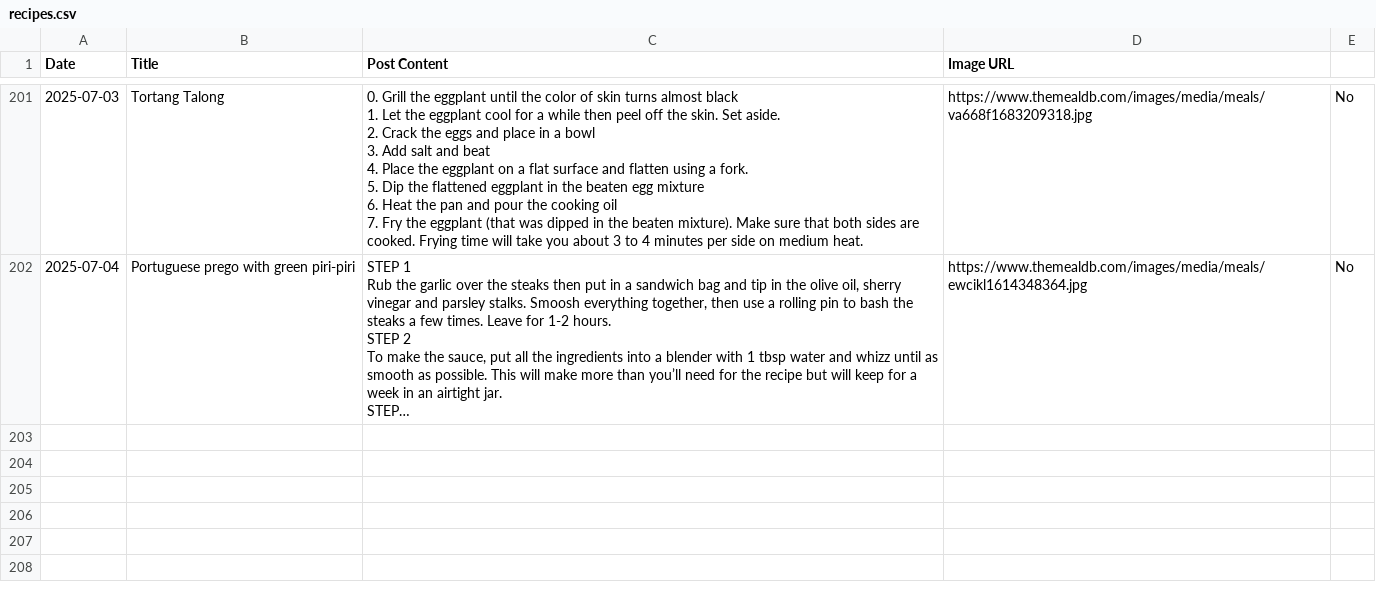
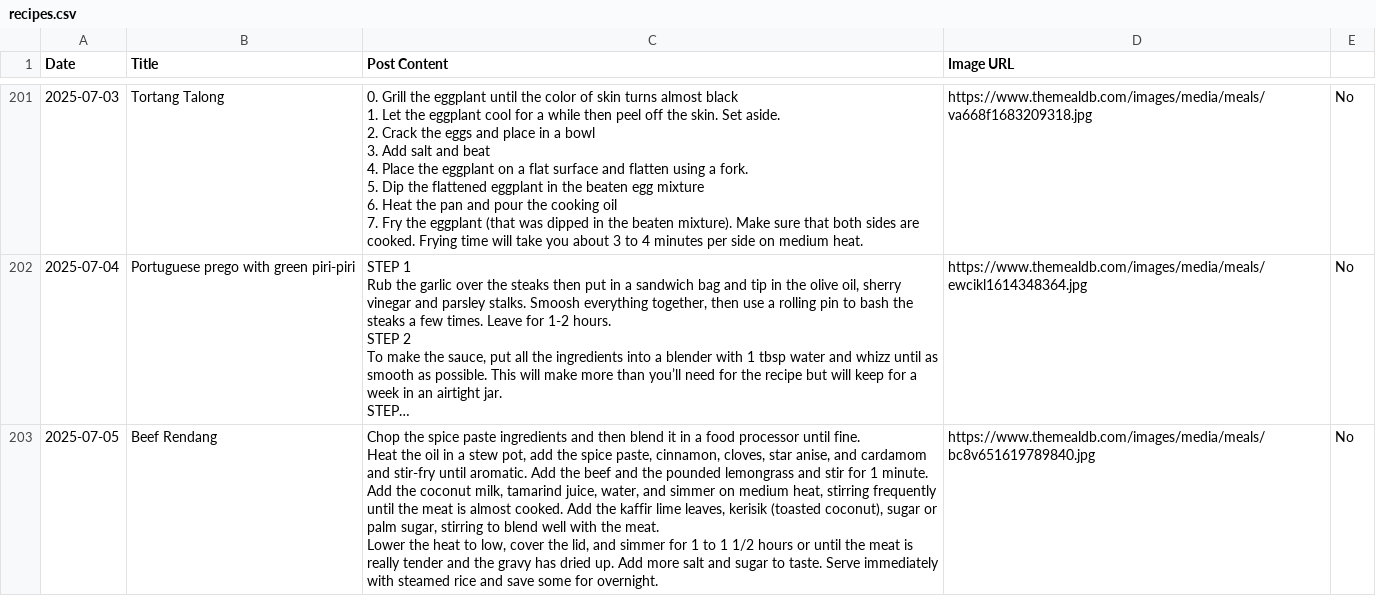
Before and after one commit to ImmutableType/X_IT_BTCETH_BOT, a CSV file: recipes.csv, drawn as a sheet; only a part is shown, gaps mark what is left out; long unchanged cells end in …; ↵ is a line break in a cell; the diff names each change by its address in the sheet, - before the commit and + after, or states it on an @@ line.

```diff
--- a/recipes.csv
+++ b/recipes.csv
+row 203: 2025-07-05 | Beef Rendang | Chop the spice paste ingredients and then blend it in a food processor until fine. ↵ Heat the oil in a stew pot, add the spice paste, cinnamon, cloves, star anise, and cardamom and stir-fry until aromatic. Add the beef and the pounded lemongrass and stir for 1 minute. Add the coconut milk, tamarind juice, water, and simmer on medium heat, stirring frequently until the meat is almost cooked. Add the kaffir lime leaves, kerisik (toasted coconut), sugar or palm sugar, stirring to blend well with the meat. ↵ Lower the heat to low, cover the lid, and simmer for 1 to 1 1/2 hours or until the meat is really tender and the gravy has dried up. Add more salt and sugar to taste. Serve immediately with steamed rice and save some for overnight. | https://www.themealdb.com/images/media/meals/bc8v651619789840.jpg | No
```
